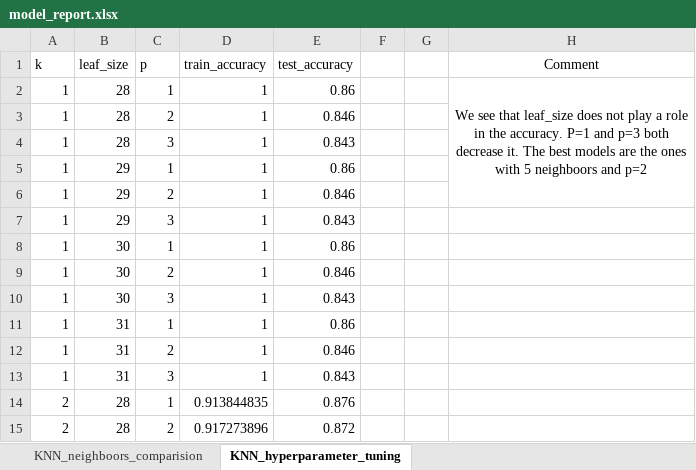
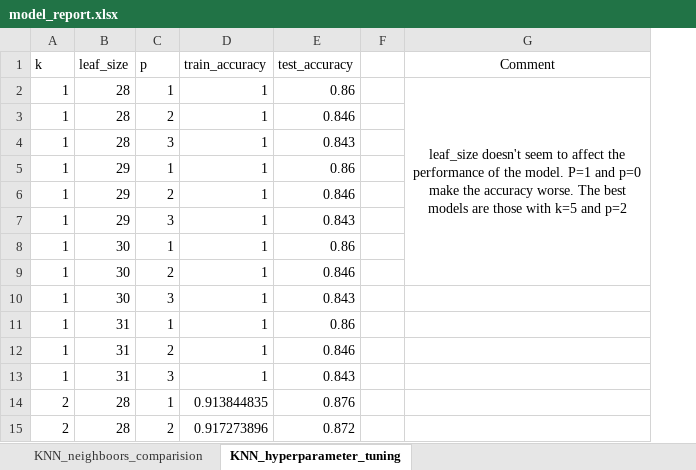
Before and after one commit to ccvetanska/ML_25-26, an Excel workbook: Week_02 - Hello, Machine Learning/Data Science/model_report.xlsx, sheet KNN_hyperparameter_tuning, drawn as a sheet; only a part is shown; values as stored, in another font and other column widths than the file's, no borders; removed rows and columns are numbered as before the commit, all else as after; the diff names each change by its address in the sheet, - before the commit and + after, or states it on an @@ line.

```diff
--- a/Week_02 - Hello, Machine Learning/Data Science/model_report.xlsx (sheet KNN_hyperparameter_tuning)
+++ b/Week_02 - Hello, Machine Learning/Data Science/model_report.xlsx (sheet KNN_hyperparameter_tuning)
-column G, empty
-G2 (Comment): We see that leaf_size does not play a role in the accuracy. P=1 and p=3 both decrease it. The best models are the ones with 5 neighboors and p=2
+G2 (Comment): leaf_size doesn't seem to affect the performance of the model. P=1 and p=0 make the accuracy worse. The best models are those with k=5 and p=2
-H2:H6 merged
+G2:G9 merged
```
Also changed, not shown: Week_02 - Hello, Machine Learning/Engineering/ml_lib_model_report.xlsx, 3 other files.
